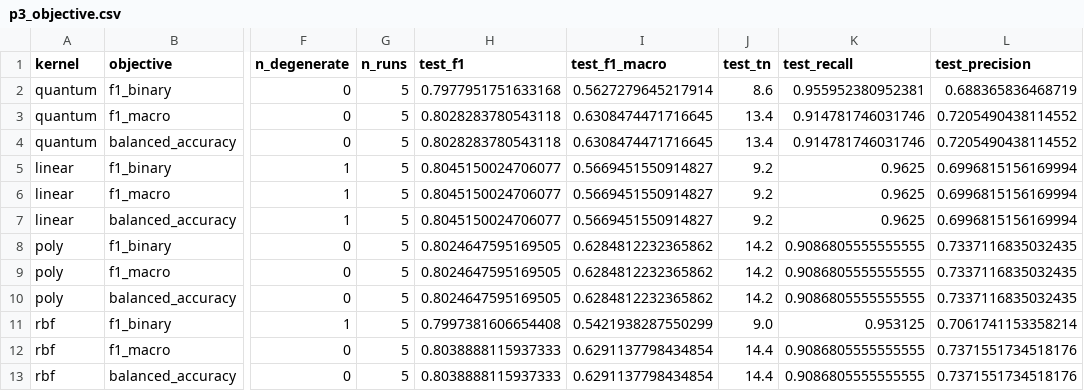
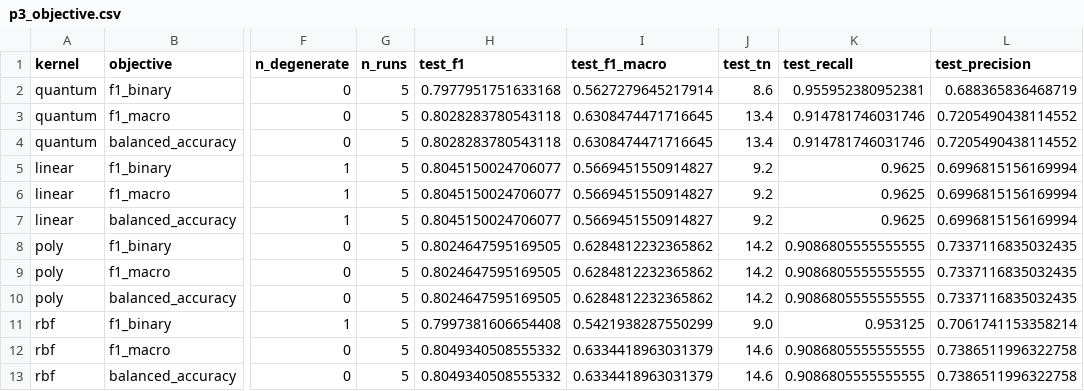
Before and after one commit to anhquan1111/QSVM_NSLKDD, a CSV file: results/unsw/paper3/p3_objective.csv, drawn as a sheet; only a part is shown, gaps mark what is left out; the diff names each change by its address in the sheet, - before the commit and + after, or states it on an @@ line.

```diff
--- a/results/unsw/paper3/p3_objective.csv
+++ b/results/unsw/paper3/p3_objective.csv
-H12:H13 (test_f1): 0.8038888115937333
+H12:H13 (test_f1): 0.8049340508555332
-I12:I13 (test_f1_macro): 0.6291137798434854
+I12:I13 (test_f1_macro): 0.6334418963031379
-J12:J13 (test_tn): 14.4
+J12:J13 (test_tn): 14.6
-L12:L13 (test_precision): 0.7371551734518176
+L12:L13 (test_precision): 0.7386511996322758
```
Also changed, not shown: results/unsw/paper3/degeneracy_census.csv, results/unsw/paper3/p3_c_curve.csv, 11 other files.
